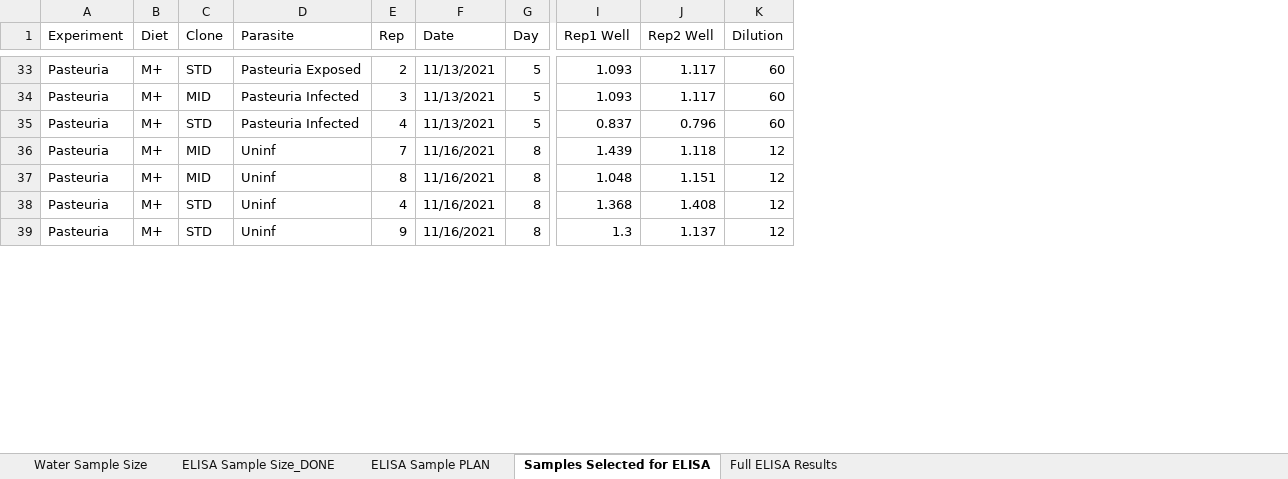
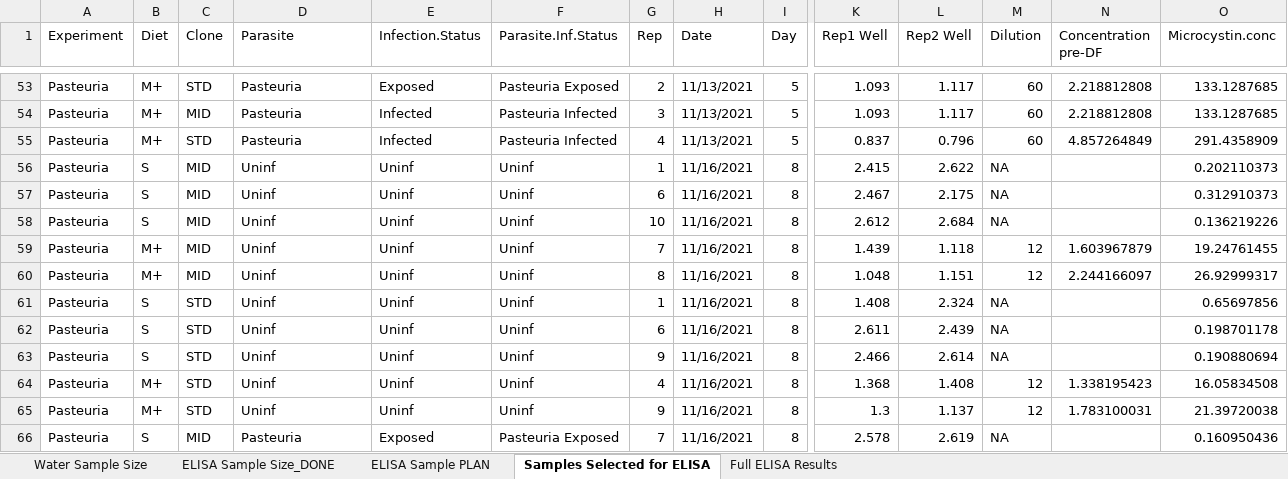
Before and after one commit to mlfearon/resource-quality-expt, an Excel workbook: data/Microcystin/Microcystin_ELISA_Samples.xlsx, sheet Samples Selected for ELISA, drawn as a sheet; only a part is shown, gaps mark what is left out; values as stored, in another font and other column widths than the file's, no cell formats; addresses are those after the commit; rows hold the shown columns only; the diff covers the shown part only; the diff names each change by its address in the sheet, - before the commit and + after, or states it on an @@ line.

Commit message:
Update microcystin concentration calculations based on infection status. fixed wrong infection statuses to match animals that had spores present

```diff
--- a/data/Microcystin/Microcystin_ELISA_Samples.xlsx (sheet Samples Selected for ELISA)
+++ b/data/Microcystin/Microcystin_ELISA_Samples.xlsx (sheet Samples Selected for ELISA)
+column E (Infection.Status), rows 53-55: Exposed | Infected | Infected; rows 59-60: Uninf | Uninf; rows 64-65: Uninf | Uninf
+column F (Parasite.Inf.Status), rows 53-55: Pasteuria Exposed | Pasteuria Infected | Pasteuria Infected; rows 59-60: Uninf | Uninf; rows 64-65: Uninf | Uninf
+column N (Concentration pre-DF), rows 53-55: 2.218812808 | 2.218812808 | 4.857264849; rows 59-60: 1.603967879 | 2.244166097; rows 64-65: 1.338195423 | 1.783100031
+column O (Microcystin.conc), rows 53-55: 133.1287685 | 133.1287685 | 291.4358909; rows 59-60: 19.24761455 | 26.92999317; rows 64-65: 16.05834508 | 21.39720038
-D53 (Parasite): Pasteuria Exposed
+D53 (Parasite): Pasteuria
-D54:D55 (Parasite): Pasteuria Infected
+D54:D55 (Parasite): Pasteuria
@@ row 61 moved to row 56: Pasteuria @@
@@ row 62 moved to row 57: Pasteuria @@
@@ row 63 moved to row 58: Pasteuria @@
@@ row 64 moved to row 61: Pasteuria @@
@@ row 65 moved to row 62: Pasteuria @@
@@ row 66 moved to row 63: Pasteuria @@
+row 66: Pasteuria | S | MID | Pasteuria | Exposed | Pasteuria Exposed | 7 | 11/16/2021 | 8 | 2.578 | 2.619 | NA |  | 0.160950436
```
Also changed, not shown: 30 added rows, 23 removed rows, 8 moved rows and 71 edited cells elsewhere in this sheet, cell formats, 3 other files.
